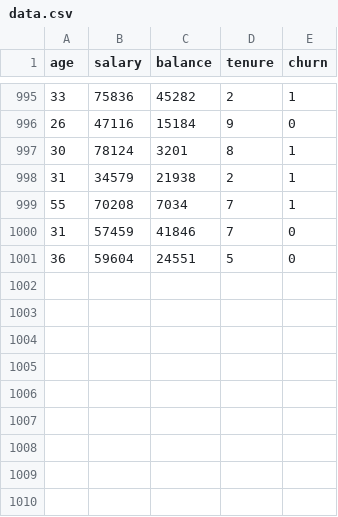
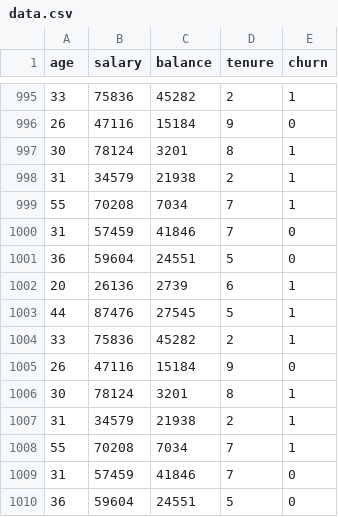
Before and after one commit to bedivanshbedi-design/churn, a CSV file: data/raw/data.csv, drawn as a sheet; only a part is shown, gaps mark what is left out; the diff names each change by its address in the sheet, - before the commit and + after, or states it on an @@ line.

```diff
--- a/data/raw/data.csv
+++ b/data/raw/data.csv
+row 1002: 20 | 26136 | 2739 | 6 | 1
+row 1003: 44 | 87476 | 27545 | 5 | 1
+row 1004: 33 | 75836 | 45282 | 2 | 1
+row 1005: 26 | 47116 | 15184 | 9 | 0
+row 1006: 30 | 78124 | 3201 | 8 | 1
+row 1007: 31 | 34579 | 21938 | 2 | 1
+row 1008: 55 | 70208 | 7034 | 7 | 1
+row 1009: 31 | 57459 | 41846 | 7 | 0
+row 1010: 36 | 59604 | 24551 | 5 | 0
```
Also changed, not shown: 3 other files.
